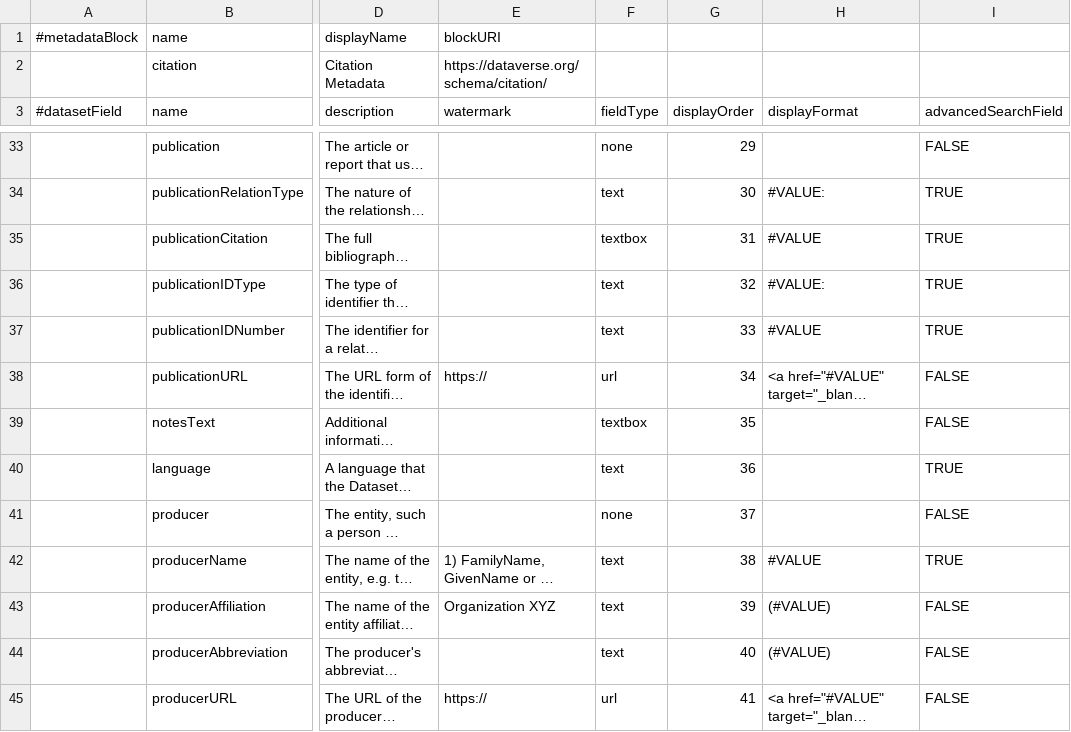
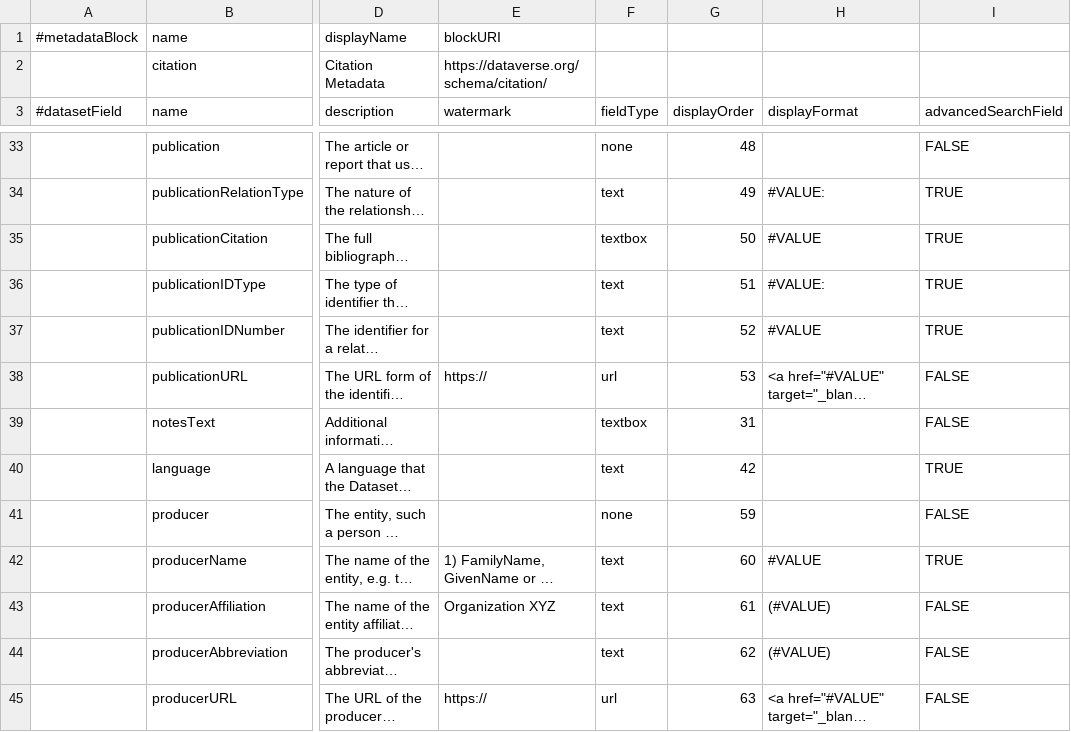
Before and after one commit to nfdi4health/csh-deployment, a TSV file: k8s/dataverse/persona/frl/metadatablocks/citation_RDR.tsv, drawn as a sheet; only a part is shown, gaps mark what is left out; long unchanged cells end in …; the diff covers the shown part only; the diff names each change by its address in the sheet, - before the commit and + after, or states it on an @@ line.

Commit message:
feat(k8s.dataverse): update display order in citation_RDR.tsv

```diff
--- a/k8s/dataverse/persona/frl/metadatablocks/citation_RDR.tsv
+++ b/k8s/dataverse/persona/frl/metadatablocks/citation_RDR.tsv
-G33 (displayOrder): 29
+G33 (displayOrder): 48
-G34 (displayOrder): 30
+G34 (displayOrder): 49
-G35 (displayOrder): 31
+G35 (displayOrder): 50
-G36 (displayOrder): 32
+G36 (displayOrder): 51
-G37 (displayOrder): 33
+G37 (displayOrder): 52
-G38 (displayOrder): 34
+G38 (displayOrder): 53
-G39 (displayOrder): 35
+G39 (displayOrder): 31
-G40 (displayOrder): 36
+G40 (displayOrder): 42
-G41 (displayOrder): 37
+G41 (displayOrder): 59
-G42 (displayOrder): 38
+G42 (displayOrder): 60
-G43 (displayOrder): 39
+G43 (displayOrder): 61
-G44 (displayOrder): 40
+G44 (displayOrder): 62
-G45 (displayOrder): 41
+G45 (displayOrder): 63
```
Also changed, not shown: 68 edited cells elsewhere in this file.
